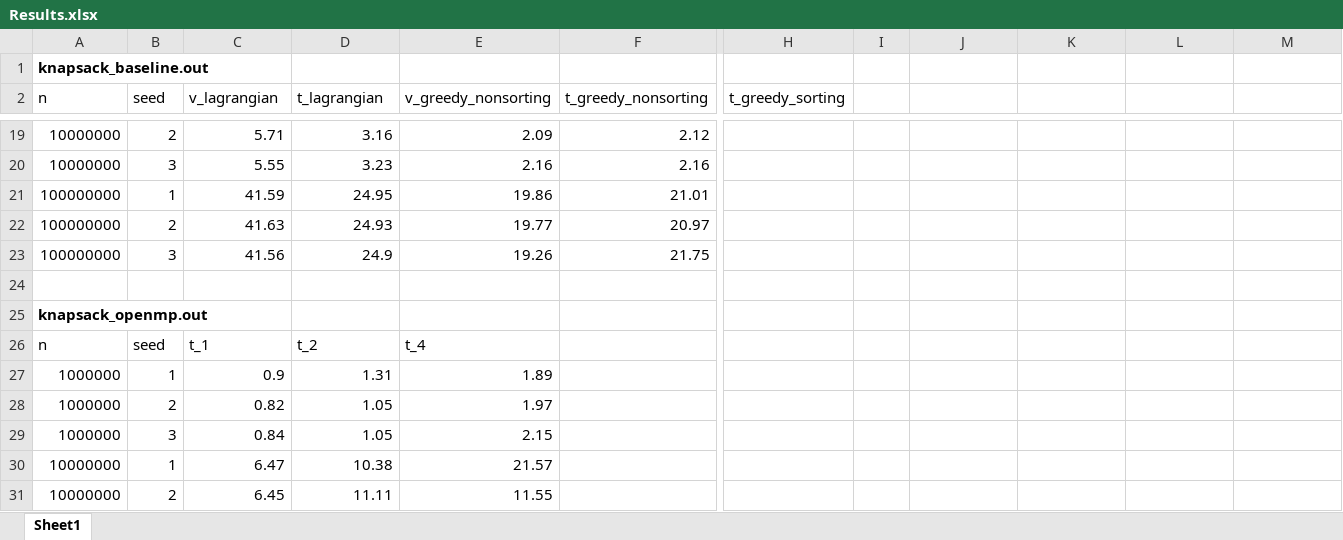
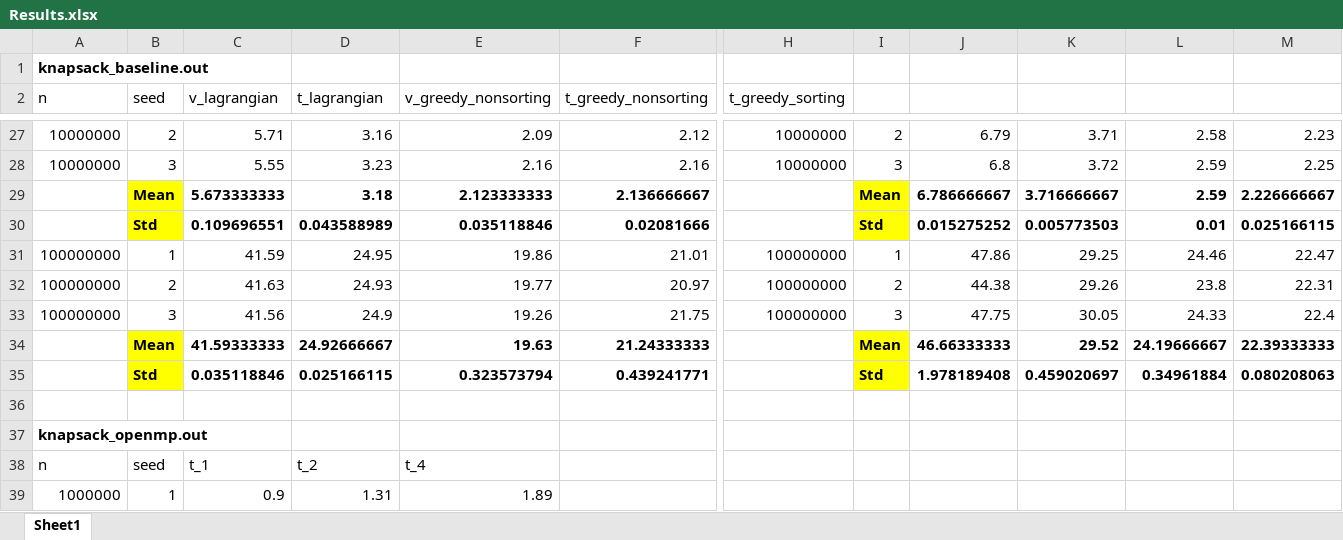
Before and after one commit to Tuzki2333/CSCI596-Final-Project, an Excel workbook: Results.xlsx, sheet Sheet1, drawn as a sheet; only a part is shown, gaps mark what is left out; the shorter side is filled out with more unchanged rows; values as stored, in another font and other column widths than the file's, no borders; addresses are those after the commit; rows hold the shown columns only; the diff covers the shown part only; the diff names each change by its address in the sheet, - before the commit and + after, or states it on an @@ line.

```diff
--- a/Results.xlsx (sheet Sheet1)
+++ b/Results.xlsx (sheet Sheet1)
-H27:H28 (t_greedy_sorting): (empty)
+H27:H28 (t_greedy_sorting): 10000000
-I27: (empty)
+I27: 2
-J27: (empty)
+J27: 6.79
-K27: (empty)
+K27: 3.71
-L27: (empty)
+L27: 2.58
-M27: (empty)
+M27: 2.23
-I28: (empty)
+I28: 3
-J28: (empty)
+J28: 6.8
-K28: (empty)
+K28: 3.72
-L28: (empty)
+L28: 2.59
-M28: (empty)
+M28: 2.25
+row 29:  | Mean | 5.673333333 | 3.18 | 2.123333333 | 2.136666667 |  | Mean | 6.786666667 | 3.716666667 | 2.59 | 2.226666667
+row 30:  | Std | 0.109696551 | 0.043588989 | 0.035118846 | 0.02081666 |  | Std | 0.015275252 | 0.005773503 | 0.01 | 0.025166115
-H31:H33 (t_greedy_sorting): (empty)
+H31:H33 (t_greedy_sorting): 100000000
-I31: (empty)
+I31: 1
-J31: (empty)
+J31: 47.86
-K31: (empty)
+K31: 29.25
-L31: (empty)
+L31: 24.46
-M31: (empty)
+M31: 22.47
-I32: (empty)
+I32: 2
-J32: (empty)
+J32: 44.38
-K32: (empty)
+K32: 29.26
-L32: (empty)
+L32: 23.8
-M32: (empty)
+M32: 22.31
-I33: (empty)
+I33: 3
-J33: (empty)
+J33: 47.75
-K33: (empty)
+K33: 30.05
-L33: (empty)
+L33: 24.33
-M33: (empty)
+M33: 22.4
+row 34:  | Mean | 41.59333333 | 24.92666667 | 19.63 | 21.24333333 |  | Mean | 46.66333333 | 29.52 | 24.19666667 | 22.39333333
+row 35:  | Std | 0.035118846 | 0.025166115 | 0.323573794 | 0.439241771 |  | Std | 1.978189408 | 0.459020697 | 0.34961884 | 0.080208063
```
Also changed, not shown: 15 added rows, 1 removed row and 30 edited cells elsewhere in this sheet, 2 other files.
